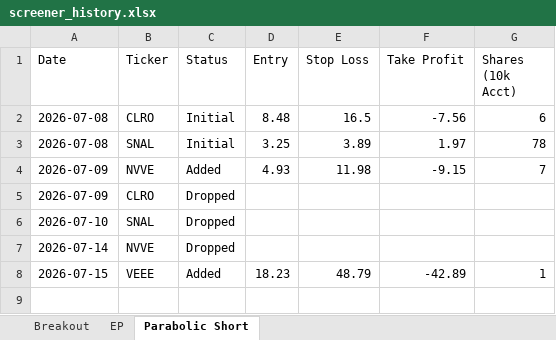
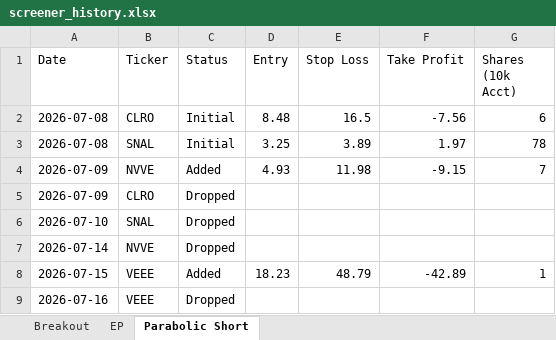
Before and after one commit to petarpanchev-lgtm/bug-free-umbrella, an Excel workbook: screener_history.xlsx, sheet Parabolic Short, drawn as a sheet; values as stored, in another font and other column widths than the file's, no borders; the diff names each change by its address in the sheet, - before the commit and + after, or states it on an @@ line.

```diff
--- a/screener_history.xlsx (sheet Parabolic Short)
+++ b/screener_history.xlsx (sheet Parabolic Short)
+row 9: 2026-07-16 | VEEE | Dropped
```
Also changed, not shown: sheet EP, sheet Breakout.
